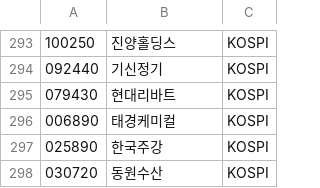
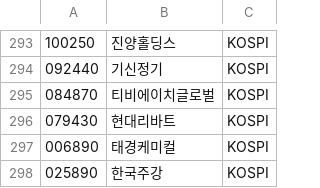
Before and after one commit to leh7477/stock-app, a TSV file: data/unclassified.tsv, drawn as a sheet; only a part is shown, gaps mark what is left out; the shorter side is filled out with more unchanged rows; the diff names each change by its address in the sheet, - before the commit and + after, or states it on an @@ line.

```diff
--- a/data/unclassified.tsv
+++ b/data/unclassified.tsv
+row 295: 084870 | 티비에이치글로벌 | KOSPI
```
Also changed, not shown: 5 other files.
